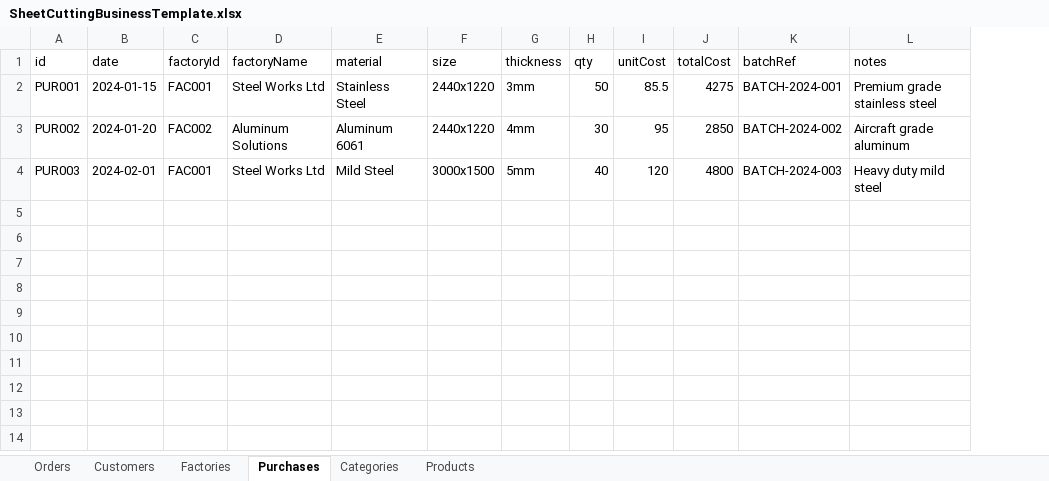
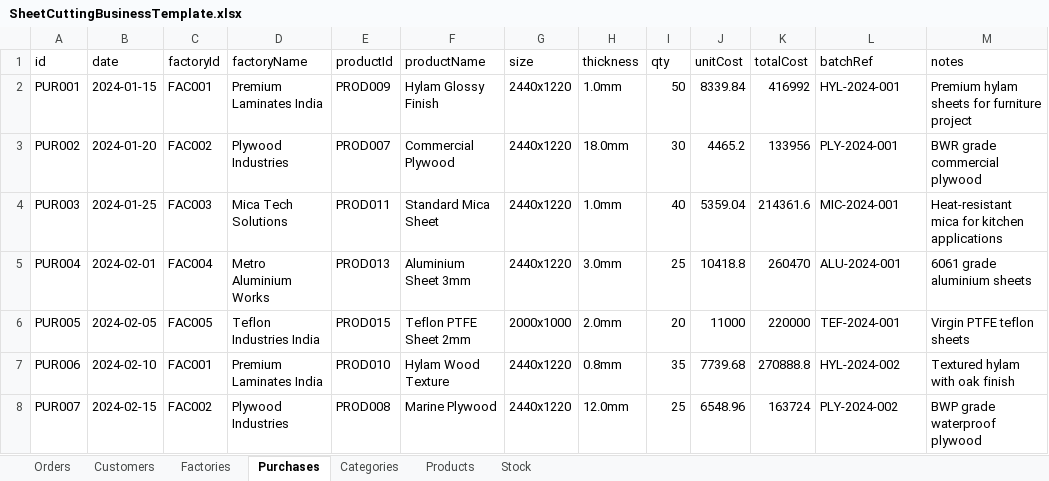
Before and after one commit to ramarajan15/sheet-cutting-tracker, an Excel workbook: public/SheetCuttingBusinessTemplate.xlsx, sheet Purchases, drawn as a sheet; values as stored, in another font and other column widths than the file's, no borders; removed rows and columns are numbered as before the commit, all else as after; the diff names each change by its address in the sheet, - before the commit and + after, or states it on an @@ line.

```diff
--- a/public/SheetCuttingBusinessTemplate.xlsx (sheet Purchases)
+++ b/public/SheetCuttingBusinessTemplate.xlsx (sheet Purchases)
+sheet tab: Stock
-column E (material), rows 2-4: Stainless Steel | Aluminum 6061 | Mild Steel
+column E (productId), rows 2-4: PROD009 | PROD007 | PROD011
+column F (productName), rows 2-4: Hylam Glossy Finish | Commercial Plywood | Standard Mica Sheet
-D2 (factoryName): Steel Works Ltd
+D2 (factoryName): Premium Laminates India
-H2 (thickness): 3mm
+H2 (thickness): 1.0mm
-J2 (unitCost): 85.5
+J2 (unitCost): 8339.84
-K2 (totalCost): 4275
+K2 (totalCost): 416992
-L2 (batchRef): BATCH-2024-001
+L2 (batchRef): HYL-2024-001
-M2 (notes): Premium grade stainless steel
+M2 (notes): Premium hylam sheets for furniture project
-D3 (factoryName): Aluminum Solutions
+D3 (factoryName): Plywood Industries
-H3 (thickness): 4mm
+H3 (thickness): 18.0mm
-J3 (unitCost): 95
+J3 (unitCost): 4465.2
-K3 (totalCost): 2850
+K3 (totalCost): 133956
-L3 (batchRef): BATCH-2024-002
+L3 (batchRef): PLY-2024-001
-M3 (notes): Aircraft grade aluminum
+M3 (notes): BWR grade commercial plywood
-B4 (date): 2024-02-01
+B4 (date): 2024-01-25
-C4 (factoryId): FAC001
+C4 (factoryId): FAC003
-D4 (factoryName): Steel Works Ltd
+D4 (factoryName): Mica Tech Solutions
-G4 (size): 3000x1500
+G4 (size): 2440x1220
-H4 (thickness): 5mm
+H4 (thickness): 1.0mm
-J4 (unitCost): 120
+J4 (unitCost): 5359.04
-K4 (totalCost): 4800
+K4 (totalCost): 214361.6
-L4 (batchRef): BATCH-2024-003
+L4 (batchRef): MIC-2024-001
-M4 (notes): Heavy duty mild steel
+M4 (notes): Heat-resistant mica for kitchen applications
+row 5: PUR004 | 2024-02-01 | FAC004 | Metro Aluminium Works | PROD013 | Aluminium Sheet 3mm | 2440x1220 | 3.0mm | 25 | 10418.8 | 260470 | ALU-2024-001 | 6061 grade aluminium sheets
+row 6: PUR005 | 2024-02-05 | FAC005 | Teflon Industries India | PROD015 | Teflon PTFE Sheet 2mm | 2000x1000 | 2.0mm | 20 | 11000 | 220000 | TEF-2024-001 | Virgin PTFE teflon sheets
+row 7: PUR006 | 2024-02-10 | FAC001 | Premium Laminates India | PROD010 | Hylam Wood Texture | 2440x1220 | 0.8mm | 35 | 7739.68 | 270888.8 | HYL-2024-002 | Textured hylam with oak finish
+row 8: PUR007 | 2024-02-15 | FAC002 | Plywood Industries | PROD008 | Marine Plywood | 2440x1220 | 12.0mm | 25 | 6548.96 | 163724 | PLY-2024-002 | BWP grade waterproof plywood
```
Also changed, not shown: sheet Products, sheet Orders, sheet Factories, sheet Customers, sheet Categories, 1 other file.
